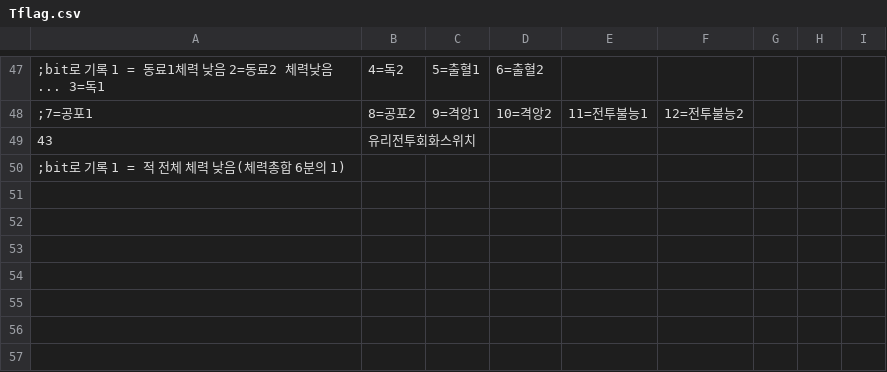
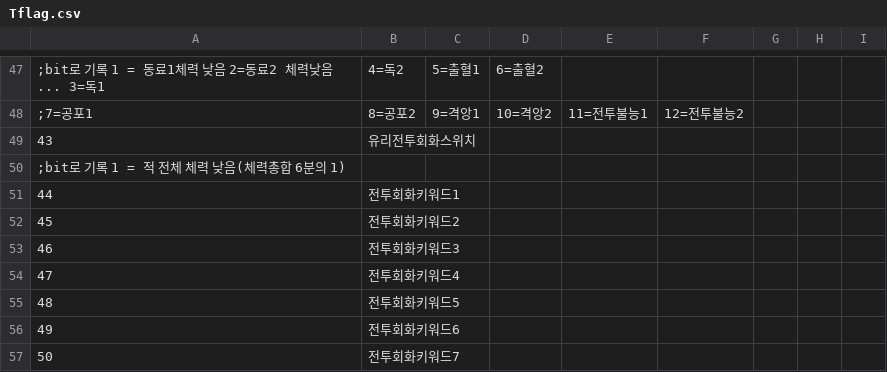
Before and after one commit to cyborgjcz/erachupa, a CSV file: CSV/Tflag.csv, drawn as a sheet; only a part is shown, gaps mark what is left out.

```diff
--- a/CSV/Tflag.csv
+++ b/CSV/Tflag.csv
@@ -50 +50,8 @@
 ;bit로 기록 1 = 적 전체 체력 낮음(체력총합 6분의 1)
+44,전투회화키워드1
+45,전투회화키워드2
+46,전투회화키워드3
+47,전투회화키워드4
+48,전투회화키워드5
+49,전투회화키워드6
+50,전투회화키워드7
```
Also changed, not shown: 5 other files.
